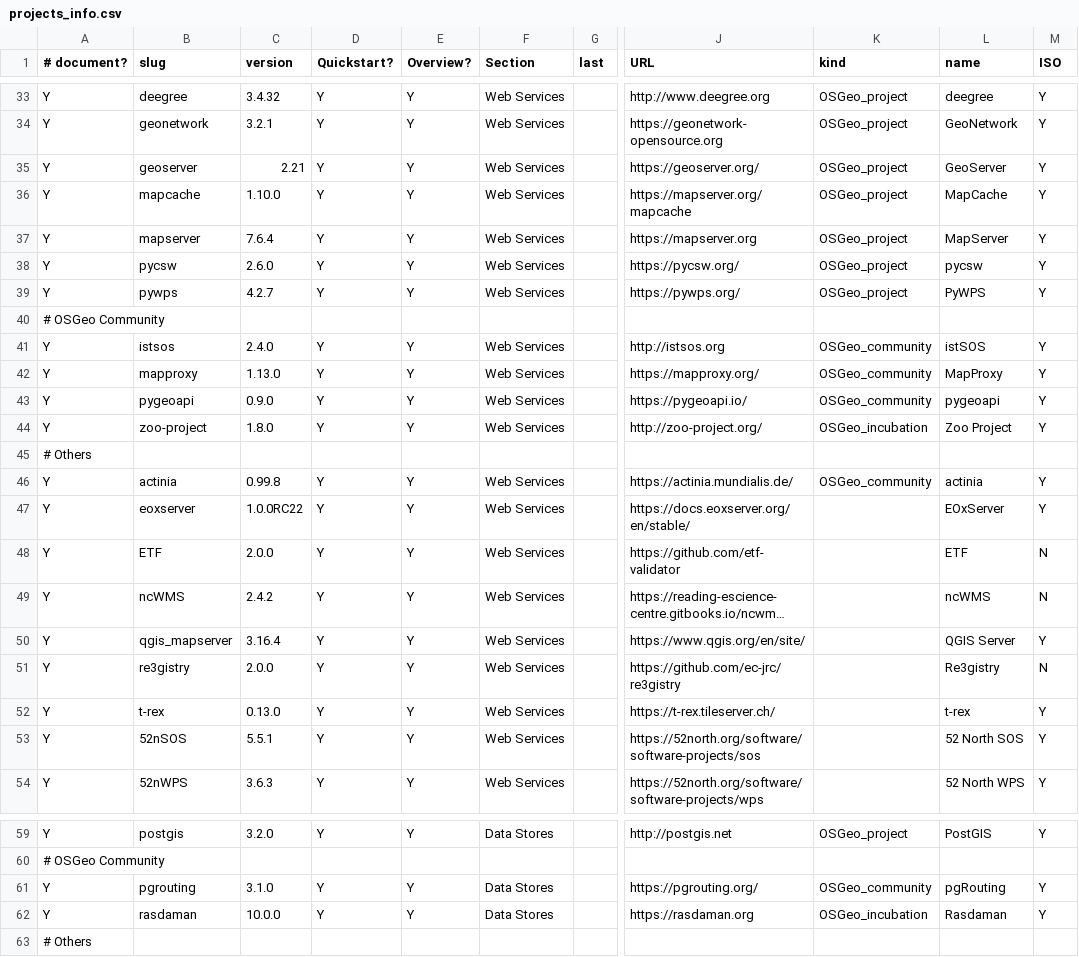
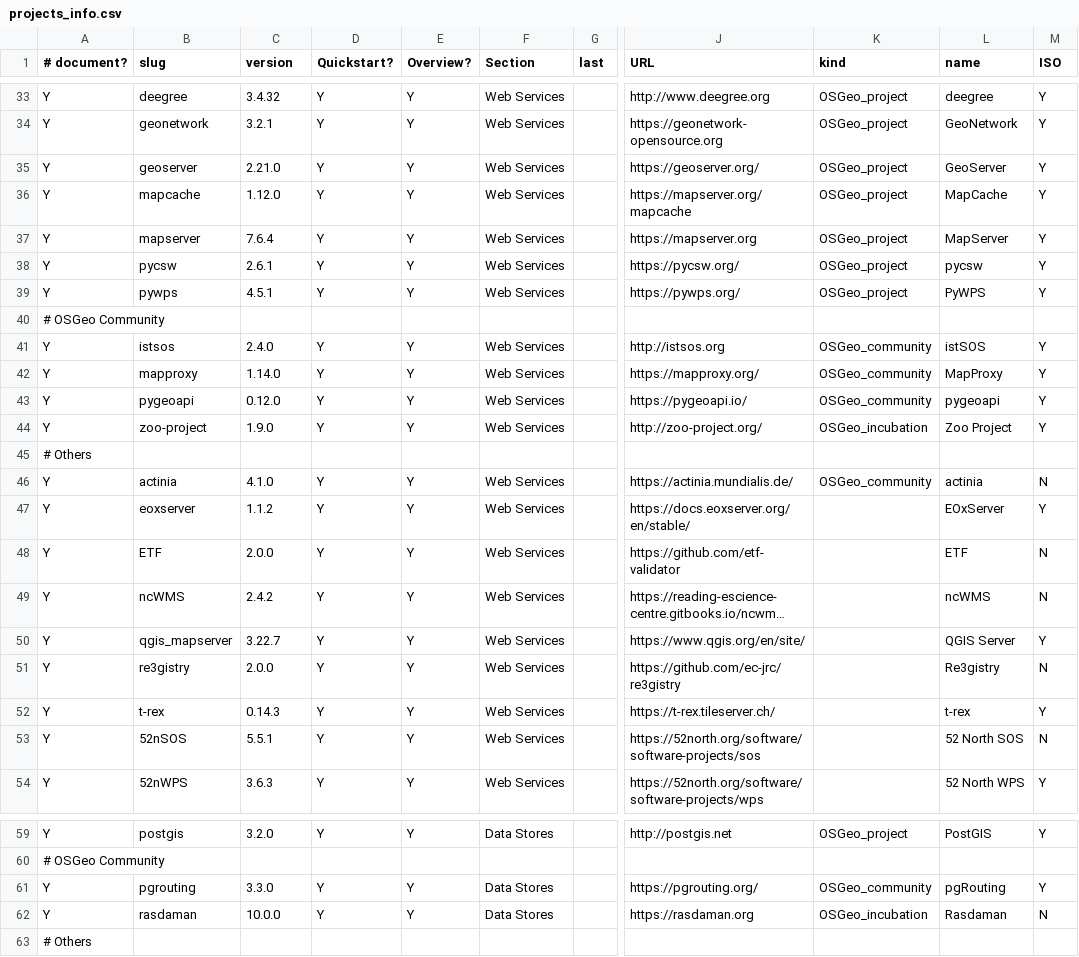
Before and after one commit to OSGeo/OSGeoLive-doc, a CSV file: projects_info.csv, drawn as a sheet; only a part is shown, gaps mark what is left out; long unchanged cells end in …; the diff covers the shown part only; the diff names each change by its address in the sheet, - before the commit and + after, or states it on an @@ line.

Commit message:
Update project versions and projects to move to VM only

```diff
--- a/projects_info.csv
+++ b/projects_info.csv
-C35 (version): 2.21
+C35 (version): 2.21.0
-C36 (version): 1.10.0
+C36 (version): 1.12.0
-C38 (version): 2.6.0
+C38 (version): 2.6.1
-C39 (version): 4.2.7
+C39 (version): 4.5.1
-C42 (version): 1.13.0
+C42 (version): 1.14.0
-C43 (version): 0.9.0
+C43 (version): 0.12.0
-C44 (version): 1.8.0
+C44 (version): 1.9.0
-C46 (version): 0.99.8
+C46 (version): 4.1.0
-M46 (ISO): Y
+M46 (ISO): N
-C47 (version): 1.0.0RC22
+C47 (version): 1.1.2
-C50 (version): 3.16.4
+C50 (version): 3.22.7
-C52 (version): 0.13.0
+C52 (version): 0.14.3
-M53 (ISO): Y
+M53 (ISO): N
-C61 (version): 3.1.0
+C61 (version): 3.3.0
-M62 (ISO): Y
+M62 (ISO): N
```
Also changed, not shown: 21 edited cells elsewhere in this file.
